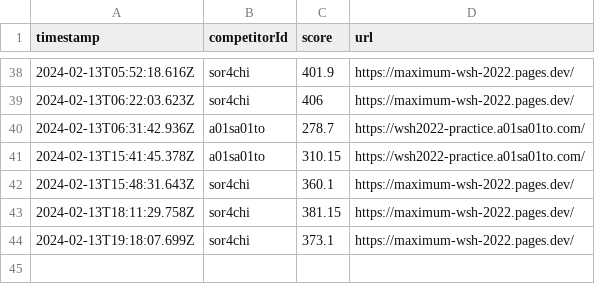
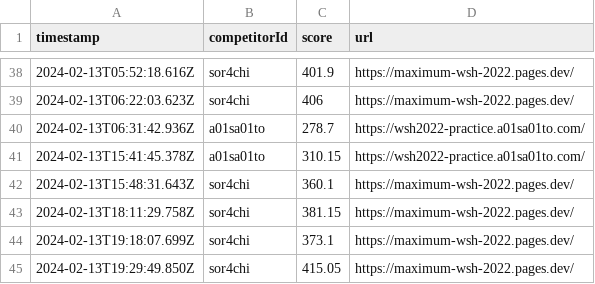
Before and after one commit to saitamau-maximum/web-speed-hackathon-2022-scoring-tool-for-2025, a CSV file: log.csv, drawn as a sheet; only a part is shown, gaps mark what is left out; the diff names each change by its address in the sheet, - before the commit and + after, or states it on an @@ line.

```diff
--- a/log.csv
+++ b/log.csv
+row 45: 2024-02-13T19:29:49.850Z | sor4chi | 415.05 | https://maximum-wsh-2022.pages.dev/
```
Also changed, not shown: score.csv, 1 other file.
